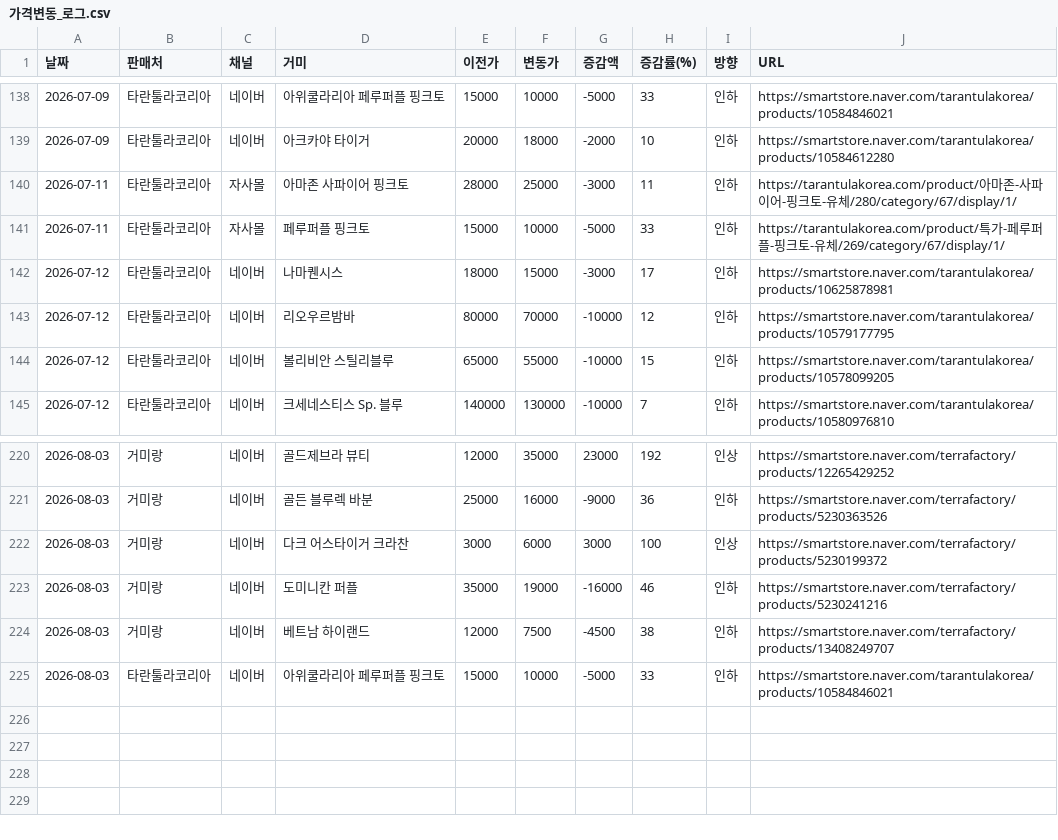
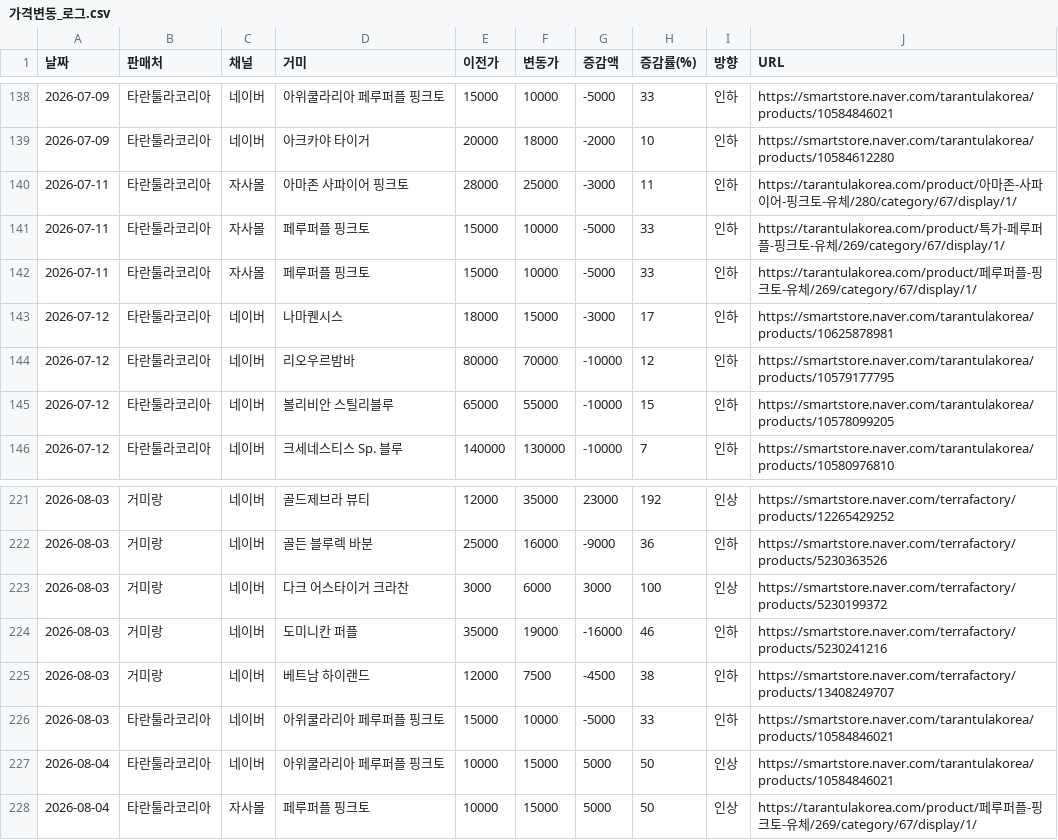
Before and after one commit to janghongku/tarantula-prices, a CSV file: outputs/가격변동_로그.csv, drawn as a sheet; only a part is shown, gaps mark what is left out; the diff names each change by its address in the sheet, - before the commit and + after, or states it on an @@ line.

Commit message:
chore: naver auto-update (2026-08-04 12:09:52)

```diff
--- a/outputs/가격변동_로그.csv
+++ b/outputs/가격변동_로그.csv
+row 142: 2026-07-11 | 타란툴라코리아 | 자사몰 | 페루퍼플 핑크토 | 15000 | 10000 | -5000 | 33 | 인하 | https://tarantulakorea.com/product/페루퍼플-핑크토-유체/269/category/67/display/1/
+row 227: 2026-08-04 | 타란툴라코리아 | 네이버 | 아위쿨라리아 페루퍼플 핑크토 | 10000 | 15000 | 5000 | 50 | 인상 | https://smartstore.naver.com/tarantulakorea/products/10584846021
+row 228: 2026-08-04 | 타란툴라코리아 | 자사몰 | 페루퍼플 핑크토 | 10000 | 15000 | 5000 | 50 | 인상 | https://tarantulakorea.com/product/페루퍼플-핑크토-유체/269/category/67/display/1/
```
Also changed, not shown: 5 other files.
